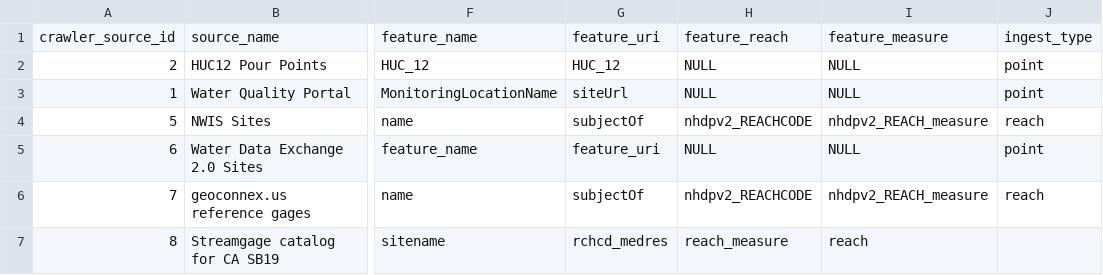
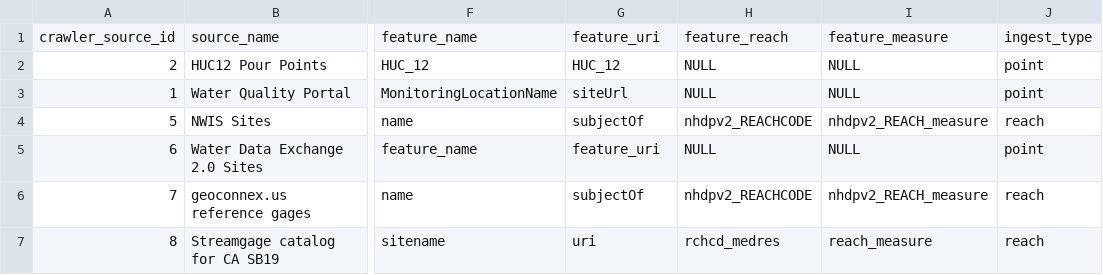
Before and after one commit to internetofwater/nldi-db, a TSV file: liquibase/changeLogs/nldi/nldi_data/update_crawler_source/crawler_source.tsv, drawn as a sheet; only a part is shown, gaps mark what is left out; the diff names each change by its address in the sheet, - before the commit and + after, or states it on an @@ line.

Commit message:
add uri

```diff
--- a/liquibase/changeLogs/nldi/nldi_data/update_crawler_source/crawler_source.tsv
+++ b/liquibase/changeLogs/nldi/nldi_data/update_crawler_source/crawler_source.tsv
-G7: rchcd_medres
+G7: uri
-H7: reach_measure
+H7: rchcd_medres
-I7: reach
+I7: reach_measure
-J7: (empty)
+J7: reach
```
